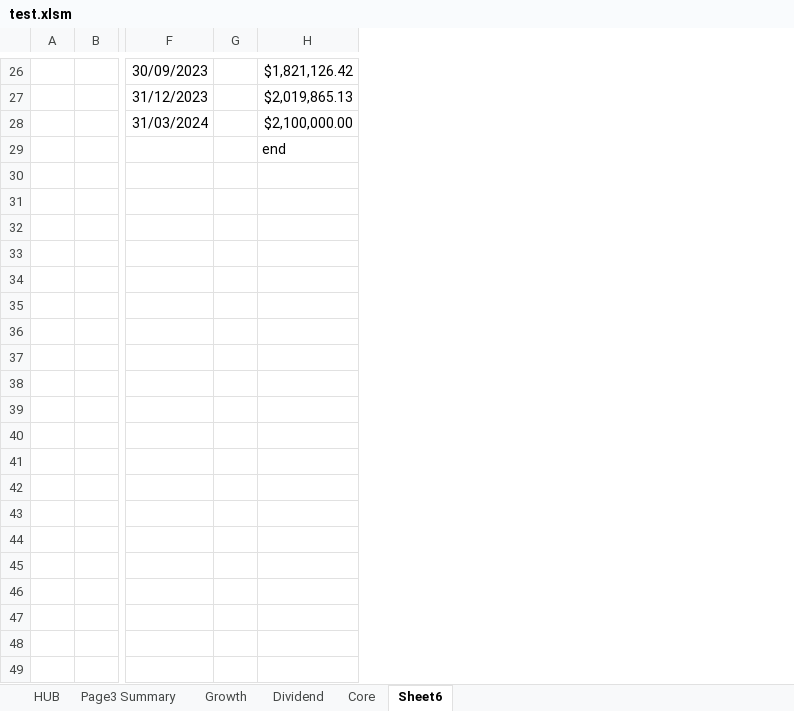
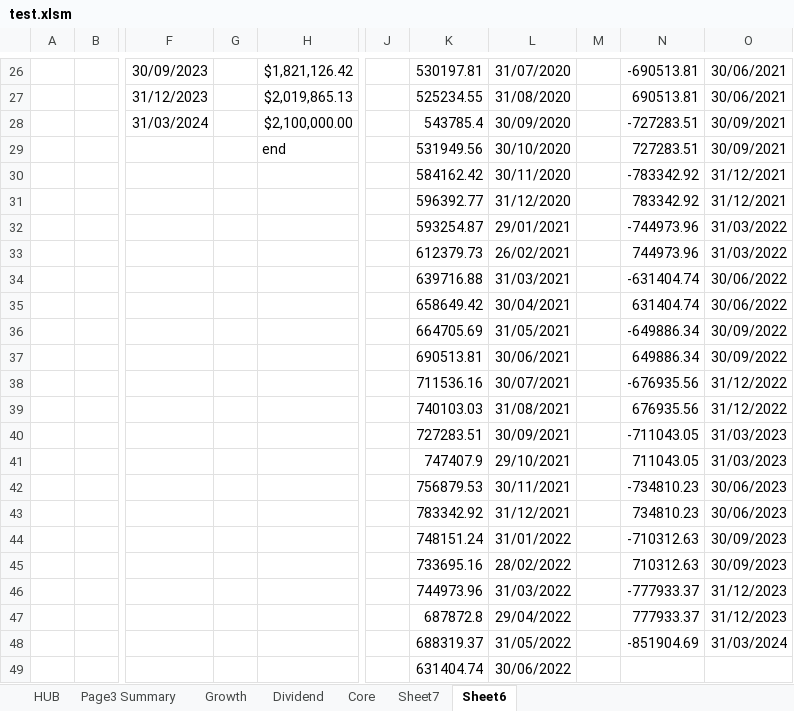
Before and after one commit to akang22/ballantyne-pyscripts, an Excel workbook: xirr/test.xlsm, sheet Sheet6, drawn as a sheet; only a part is shown, gaps mark what is left out; values as stored, in another font and other column widths than the file's, no borders; removed rows and columns are numbered as before the commit, all else as after; rows hold the shown columns only; the diff covers the shown part only; the diff names each change by its address in the sheet, - before the commit and + after, or states it on an @@ line.

```diff
--- a/xirr/test.xlsm (sheet Sheet6)
+++ b/xirr/test.xlsm (sheet Sheet6)
+sheet tab: Sheet7
-column G, empty
+column G, empty
+column J, empty
+column K, rows 26-29: 530197.81 | 525234.55 | 543785.4 | 531949.56
+column L, rows 26-29: 31/07/2020 | 31/08/2020 | 30/09/2020 | 30/10/2020
+column M, empty
+column N, rows 26-29: -690513.81 | 690513.81 | -727283.51 | 727283.51
+column O, rows 26-29: 30/06/2021 | 30/06/2021 | 30/09/2021 | 30/09/2021
+row 30:  |  |  |  |  |  | 584162.42 | 30/11/2020 |  | -783342.92 | 31/12/2021
+row 31:  |  |  |  |  |  | 596392.77 | 31/12/2020 |  | 783342.92 | 31/12/2021
+row 32:  |  |  |  |  |  | 593254.87 | 29/01/2021 |  | -744973.96 | 31/03/2022
+row 33:  |  |  |  |  |  | 612379.73 | 26/02/2021 |  | 744973.96 | 31/03/2022
+row 34:  |  |  |  |  |  | 639716.88 | 31/03/2021 |  | -631404.74 | 30/06/2022
+row 35:  |  |  |  |  |  | 658649.42 | 30/04/2021 |  | 631404.74 | 30/06/2022
+row 36:  |  |  |  |  |  | 664705.69 | 31/05/2021 |  | -649886.34 | 30/09/2022
+row 37:  |  |  |  |  |  | 690513.81 | 30/06/2021 |  | 649886.34 | 30/09/2022
+row 38:  |  |  |  |  |  | 711536.16 | 30/07/2021 |  | -676935.56 | 31/12/2022
+row 39:  |  |  |  |  |  | 740103.03 | 31/08/2021 |  | 676935.56 | 31/12/2022
+row 40:  |  |  |  |  |  | 727283.51 | 30/09/2021 |  | -711043.05 | 31/03/2023
+row 41:  |  |  |  |  |  | 747407.9 | 29/10/2021 |  | 711043.05 | 31/03/2023
+row 42:  |  |  |  |  |  | 756879.53 | 30/11/2021 |  | -734810.23 | 30/06/2023
+row 43:  |  |  |  |  |  | 783342.92 | 31/12/2021 |  | 734810.23 | 30/06/2023
+row 44:  |  |  |  |  |  | 748151.24 | 31/01/2022 |  | -710312.63 | 30/09/2023
+row 45:  |  |  |  |  |  | 733695.16 | 28/02/2022 |  | 710312.63 | 30/09/2023
+row 46:  |  |  |  |  |  | 744973.96 | 31/03/2022 |  | -777933.37 | 31/12/2023
+row 47:  |  |  |  |  |  | 687872.8 | 29/04/2022 |  | 777933.37 | 31/12/2023
+row 48:  |  |  |  |  |  | 688319.37 | 31/05/2022 |  | -851904.69 | 31/03/2024
+row 49:  |  |  |  |  |  | 631404.74 | 30/06/2022
```
Also changed, not shown: 22 added rows elsewhere in this sheet, sheet Core, 2 other files.
